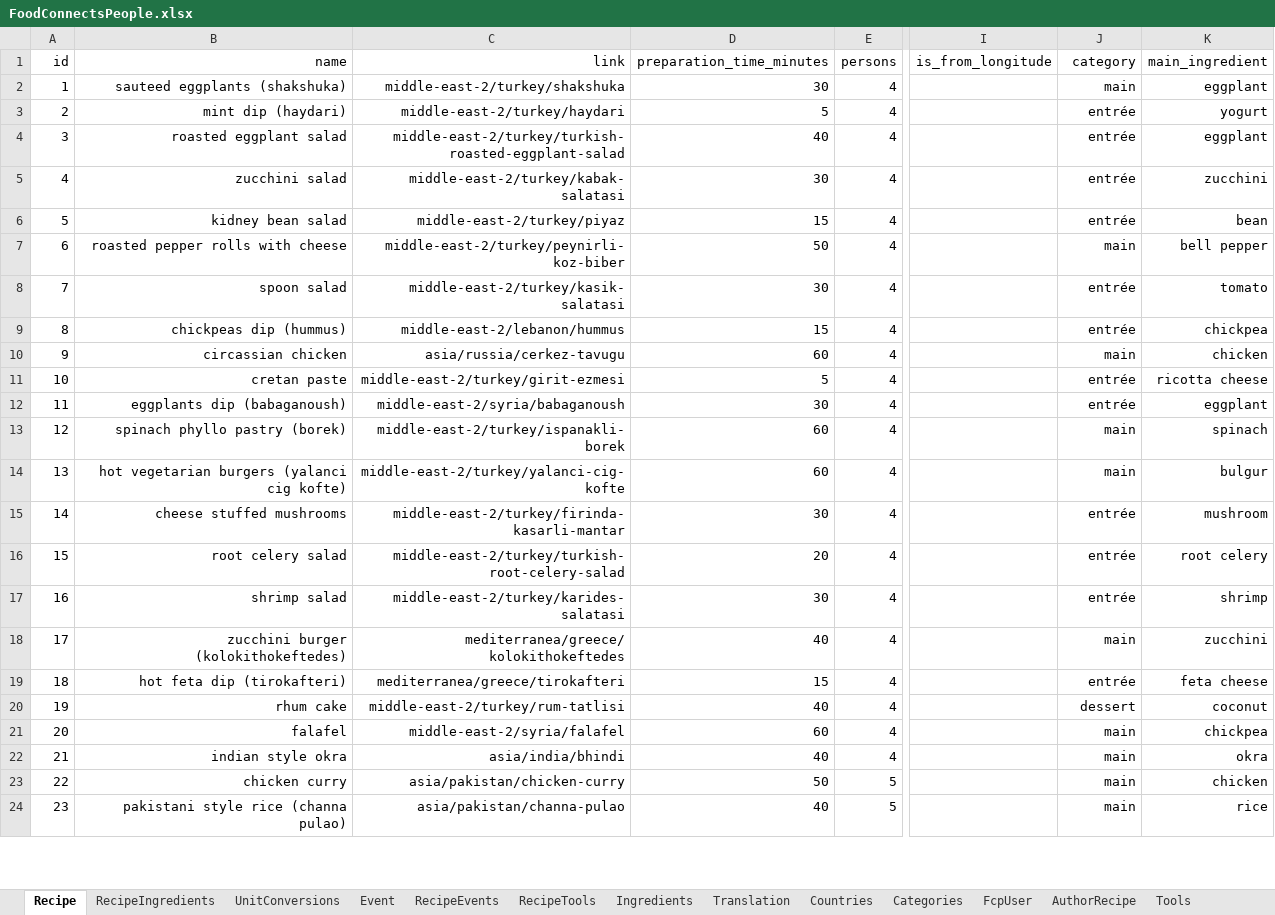
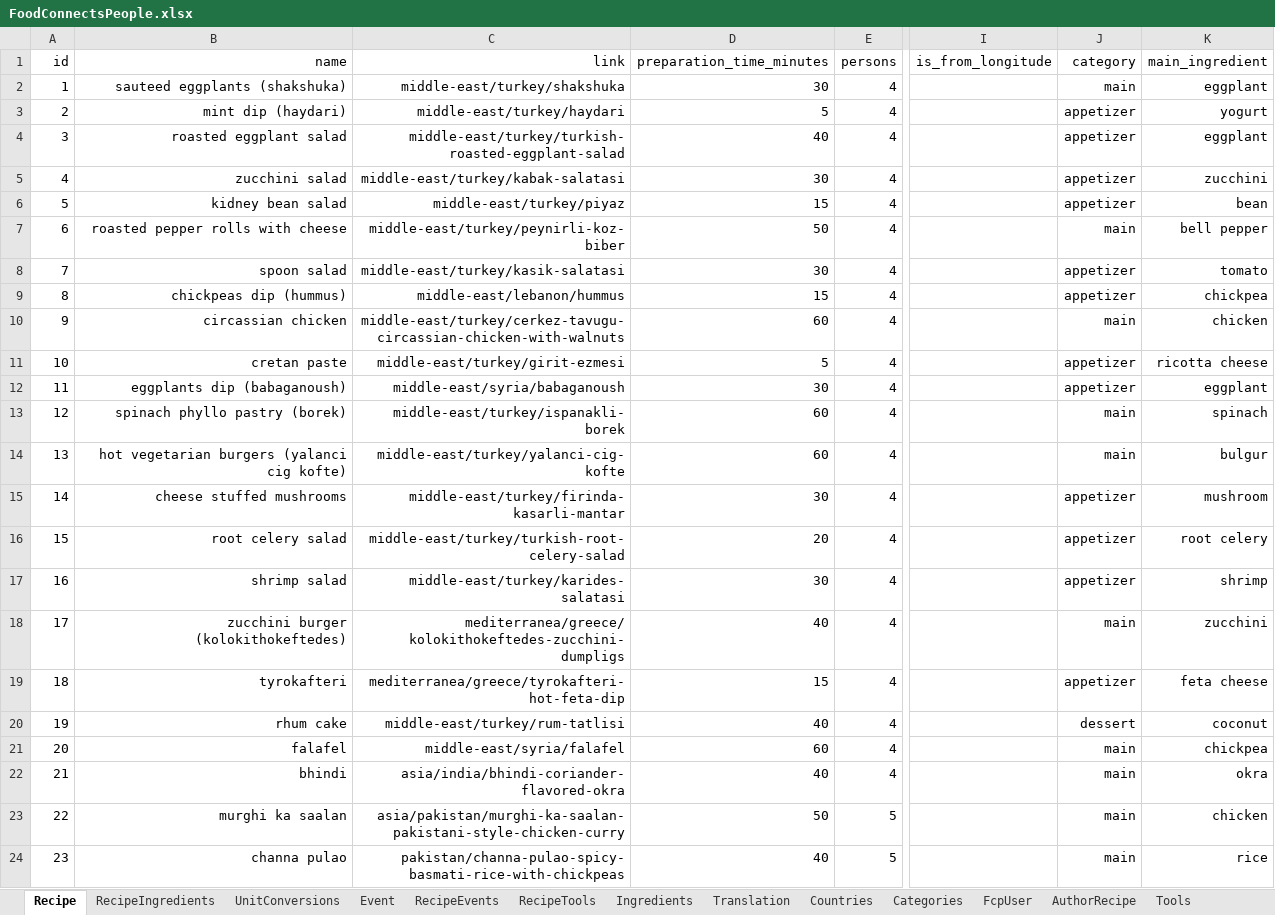
Before and after one commit to FoodConnectsPeople/foodconnectspeople-tool, an Excel workbook: data_sources/scripts/files/FoodConnectsPeople.xlsx, sheet Recipe, drawn as a sheet; only a part is shown, gaps mark what is left out; values as stored, in another font and other column widths than the file's, no borders; the diff covers the shown part only; the diff names each change by its address in the sheet, - before the commit and + after, or states it on an @@ line.

Commit message:
work in progress: corrected and updated the links of recipes: middle-east, south america and fusion recipes are still to be revised

```diff
--- a/data_sources/scripts/files/FoodConnectsPeople.xlsx (sheet Recipe)
+++ b/data_sources/scripts/files/FoodConnectsPeople.xlsx (sheet Recipe)
-C2 (link): middle-east-2/turkey/shakshuka
+C2 (link): middle-east/turkey/shakshuka
-C3 (link): middle-east-2/turkey/haydari
+C3 (link): middle-east/turkey/haydari
-J3:J6 (category): entrée
+J3:J6 (category): appetizer
-C4 (link): middle-east-2/turkey/turkish-roasted-eggplant-salad
+C4 (link): middle-east/turkey/turkish-roasted-eggplant-salad
-C5 (link): middle-east-2/turkey/kabak-salatasi
+C5 (link): middle-east/turkey/kabak-salatasi
-C6 (link): middle-east-2/turkey/piyaz
+C6 (link): middle-east/turkey/piyaz
-C7 (link): middle-east-2/turkey/peynirli-koz-biber
+C7 (link): middle-east/turkey/peynirli-koz-biber
-C8 (link): middle-east-2/turkey/kasik-salatasi
+C8 (link): middle-east/turkey/kasik-salatasi
-J8:J9 (category): entrée
+J8:J9 (category): appetizer
-C9 (link): middle-east-2/lebanon/hummus
+C9 (link): middle-east/lebanon/hummus
-C10 (link): asia/russia/cerkez-tavugu
+C10 (link): middle-east/turkey/cerkez-tavugu-circassian-chicken-with-walnuts
-C11 (link): middle-east-2/turkey/girit-ezmesi
+C11 (link): middle-east/turkey/girit-ezmesi
-J11:J12 (category): entrée
+J11:J12 (category): appetizer
-C12 (link): middle-east-2/syria/babaganoush
+C12 (link): middle-east/syria/babaganoush
-C13 (link): middle-east-2/turkey/ispanakli-borek
+C13 (link): middle-east/turkey/ispanakli-borek
-C14 (link): middle-east-2/turkey/yalanci-cig-kofte
+C14 (link): middle-east/turkey/yalanci-cig-kofte
-C15 (link): middle-east-2/turkey/firinda-kasarli-mantar
+C15 (link): middle-east/turkey/firinda-kasarli-mantar
-J15:J17 (category): entrée
+J15:J17 (category): appetizer
-C16 (link): middle-east-2/turkey/turkish-root-celery-salad
+C16 (link): middle-east/turkey/turkish-root-celery-salad
-C17 (link): middle-east-2/turkey/karides-salatasi
+C17 (link): middle-east/turkey/karides-salatasi
-C18 (link): mediterranea/greece/kolokithokeftedes
+C18 (link): mediterranea/greece/kolokithokeftedes-zucchini-dumpligs
-B19 (name): hot feta dip (tirokafteri)
+B19 (name): tyrokafteri
-C19 (link): mediterranea/greece/tirokafteri
+C19 (link): mediterranea/greece/tyrokafteri-hot-feta-dip
-J19 (category): entrée
+J19 (category): appetizer
-C20 (link): middle-east-2/turkey/rum-tatlisi
+C20 (link): middle-east/turkey/rum-tatlisi
-C21 (link): middle-east-2/syria/falafel
+C21 (link): middle-east/syria/falafel
-B22 (name): indian style okra
+B22 (name): bhindi
-C22 (link): asia/india/bhindi
+C22 (link): asia/india/bhindi-coriander-flavored-okra
-B23 (name): chicken curry
+B23 (name): murghi ka saalan
-C23 (link): asia/pakistan/chicken-curry
+C23 (link): asia/pakistan/murghi-ka-saalan-pakistani-style-chicken-curry
-B24 (name): pakistani style rice (channa pulao)
+B24 (name): channa pulao
-C24 (link): asia/pakistan/channa-pulao
+C24 (link): pakistan/channa-pulao-spicy-basmati-rice-with-chickpeas
```
Also changed, not shown: 104 edited cells elsewhere in this sheet, sheet Translation, sheet AuthorRecipe, sheet RecipeIngredients, sheet Categories, formulas that keep their value.
